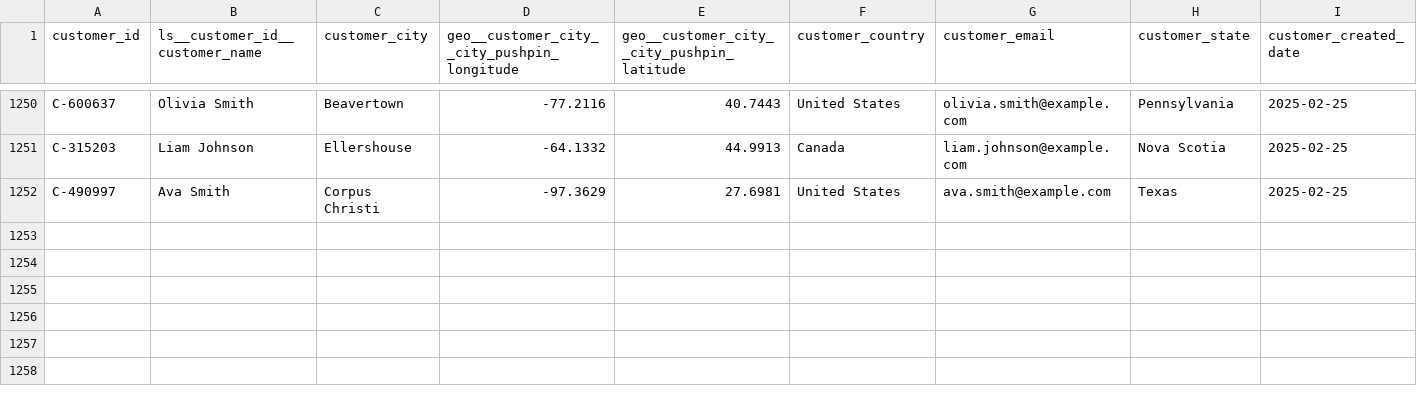
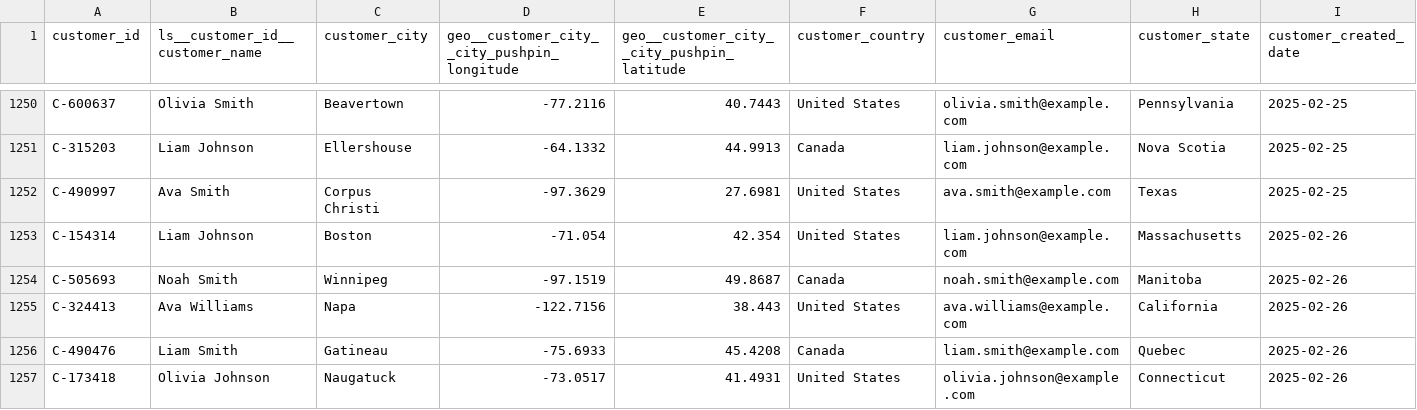
Before and after one commit to janpansky/demo_data, a CSV file: data/customer.csv, drawn as a sheet; only a part is shown, gaps mark what is left out; rows hold the shown columns only; the diff names each change by its address in the sheet, - before the commit and + after, or states it on an @@ line.

```diff
--- a/data/customer.csv
+++ b/data/customer.csv
+row 1253: C-154314 | Liam Johnson | Boston | -71.054 | 42.354 | United States | liam.johnson@example.com | Massachusetts | 2025-02-26
+row 1254: C-505693 | Noah Smith | Winnipeg | -97.1519 | 49.8687 | Canada | noah.smith@example.com | Manitoba | 2025-02-26
+row 1255: C-324413 | Ava Williams | Napa | -122.7156 | 38.443 | United States | ava.williams@example.com | California | 2025-02-26
+row 1256: C-490476 | Liam Smith | Gatineau | -75.6933 | 45.4208 | Canada | liam.smith@example.com | Quebec | 2025-02-26
+row 1257: C-173418 | Olivia Johnson | Naugatuck | -73.0517 | 41.4931 | United States | olivia.johnson@example.com | Connecticut | 2025-02-26
```
Also changed, not shown: 1 other file.
